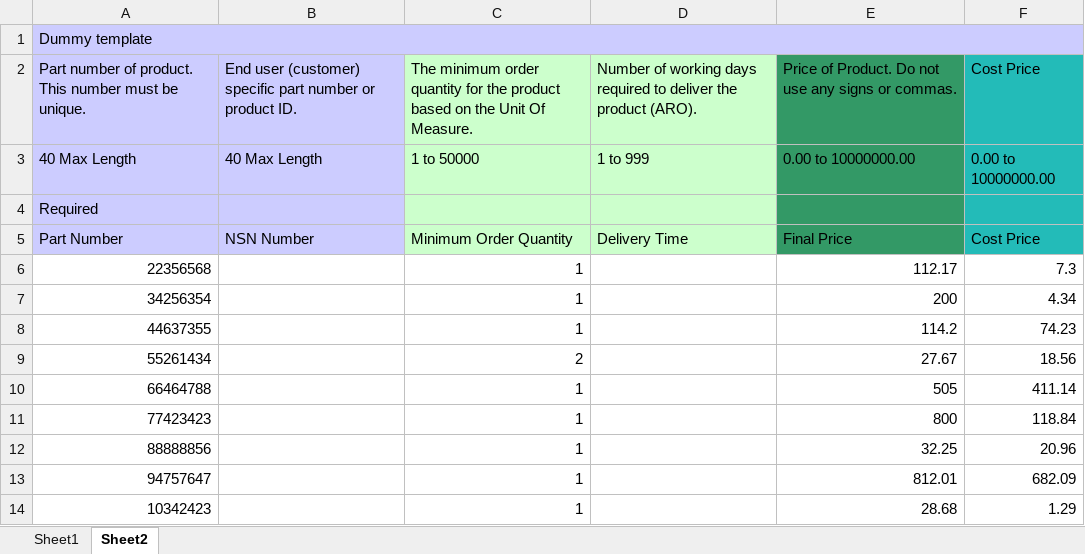
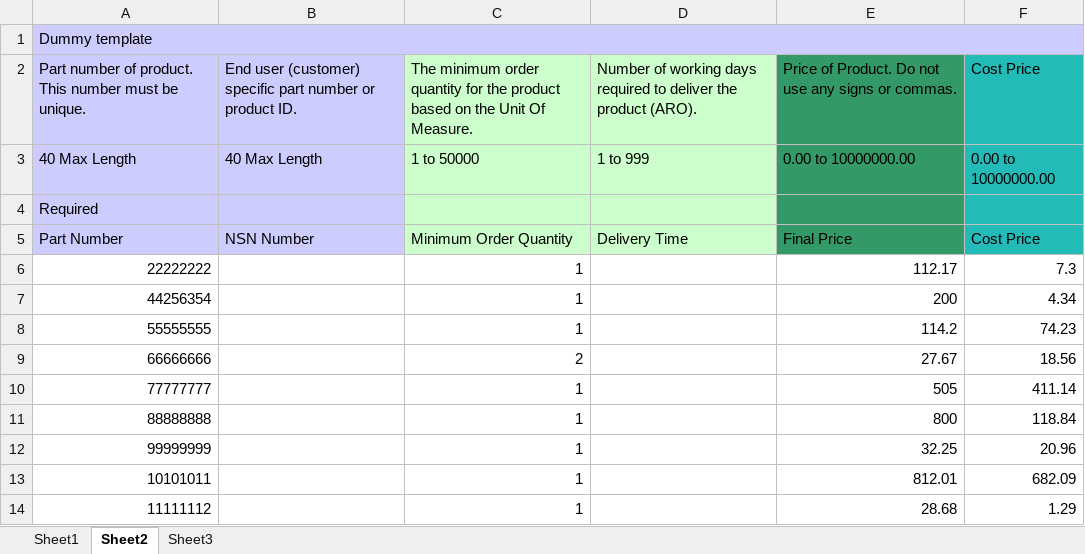
Before and after one commit to countchrisdo/Catalog-Updater, an Excel workbook: Outbox/Output.xlsx, sheet Sheet2, drawn as a sheet; values as stored, in another font and other column widths than the file's, no borders; the diff names each change by its address in the sheet, - before the commit and + after, or states it on an @@ line.

Commit message:
Adding colors and fixing Data sheet importing

```diff
--- a/Outbox/Output.xlsx (sheet Sheet2)
+++ b/Outbox/Output.xlsx (sheet Sheet2)
+sheet tab: Sheet3
-A6: 22356568
+A6: 22222222
-A7: 34256354
+A7: 44256354
-A8: 44637355
+A8: 55555555
-A9: 55261434
+A9: 66666666
-A10: 66464788
+A10: 77777777
-A11: 77423423
+A11: 88888888
-A12: 88888856
+A12: 99999999
-A13: 94757647
+A13: 10101011
-A14: 10342423
+A14: 11111112
```
Also changed, not shown: sheet Sheet1, Inbox/Dummy_FILE_A.xlsx, Inbox/Dummy_FILE_B.xlsx, 3 other files.
